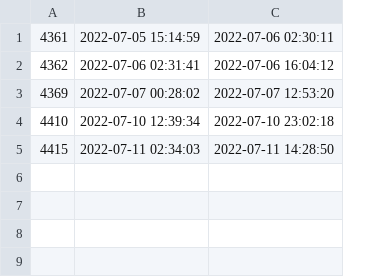
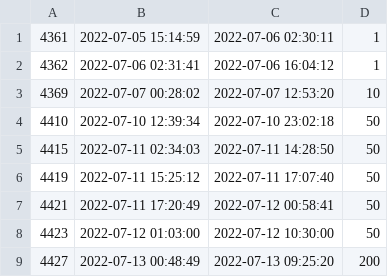
Before and after one commit to cvilelahep/sndlhc_atlas_lumi, a CSV file: run_summary.csv, drawn as a sheet; the diff names each change by its address in the sheet, - before the commit and + after, or states it on an @@ line.

```diff
--- a/run_summary.csv
+++ b/run_summary.csv
+column D, rows 1-5: 1 | 1 | 10 | 50 | 50
+row 6: 4419 | 2022-07-11 15:25:12 | 2022-07-11 17:07:40 | 50
+row 7: 4421 | 2022-07-11 17:20:49 | 2022-07-12 00:58:41 | 50
+row 8: 4423 | 2022-07-12 01:03:00 | 2022-07-12 10:30:00 | 50
+row 9: 4427 | 2022-07-13 00:48:49 | 2022-07-13 09:25:20 | 200
```
Also changed, not shown: 2 other files.
